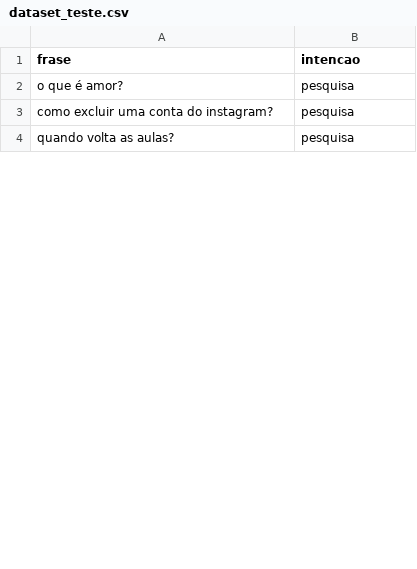
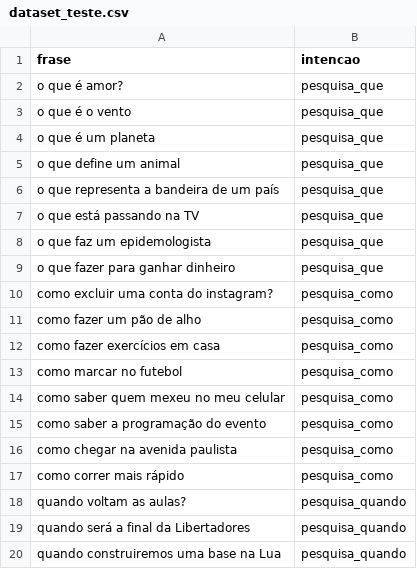
Before and after one commit to Formaggio08/GAIA, a CSV file: dataset_teste.csv, drawn as a sheet; only a part is shown; the diff covers the shown part only.

Commit message:
Add files via upload

```diff
--- a/dataset_teste.csv
+++ b/dataset_teste.csv
@@ -1,4 +1,20 @@
 frase,intencao
-o que é amor?,pesquisa
-como excluir uma conta do instagram?,pesquisa
-quando volta as aulas?,pesquisa
+o que é amor?,pesquisa_que
+o que é o vento,pesquisa_que
+o que é um planeta,pesquisa_que
+o que define um animal,pesquisa_que
+o que representa a bandeira de um país,pesquisa_que
+o que está passando na TV,pesquisa_que
+o que faz um epidemologista,pesquisa_que
+o que fazer para ganhar dinheiro,pesquisa_que
+como excluir uma conta do instagram?,pesquisa_como
+como fazer um pão de alho,pesquisa_como
+como fazer exercícios em casa,pesquisa_como
+como marcar no futebol,pesquisa_como
+como saber quem mexeu no meu celular,pesquisa_como
+como saber a programação do evento,pesquisa_como
+como chegar na avenida paulista,pesquisa_como
+como correr mais rápido,pesquisa_como
+quando voltam as aulas?,pesquisa_quando
+quando será a final da Libertadores,pesquisa_quando
+quando construiremos uma base na Lua,pesquisa_quando
```
Also changed, not shown: 40 added rows and 5 edited cells elsewhere in this file.
